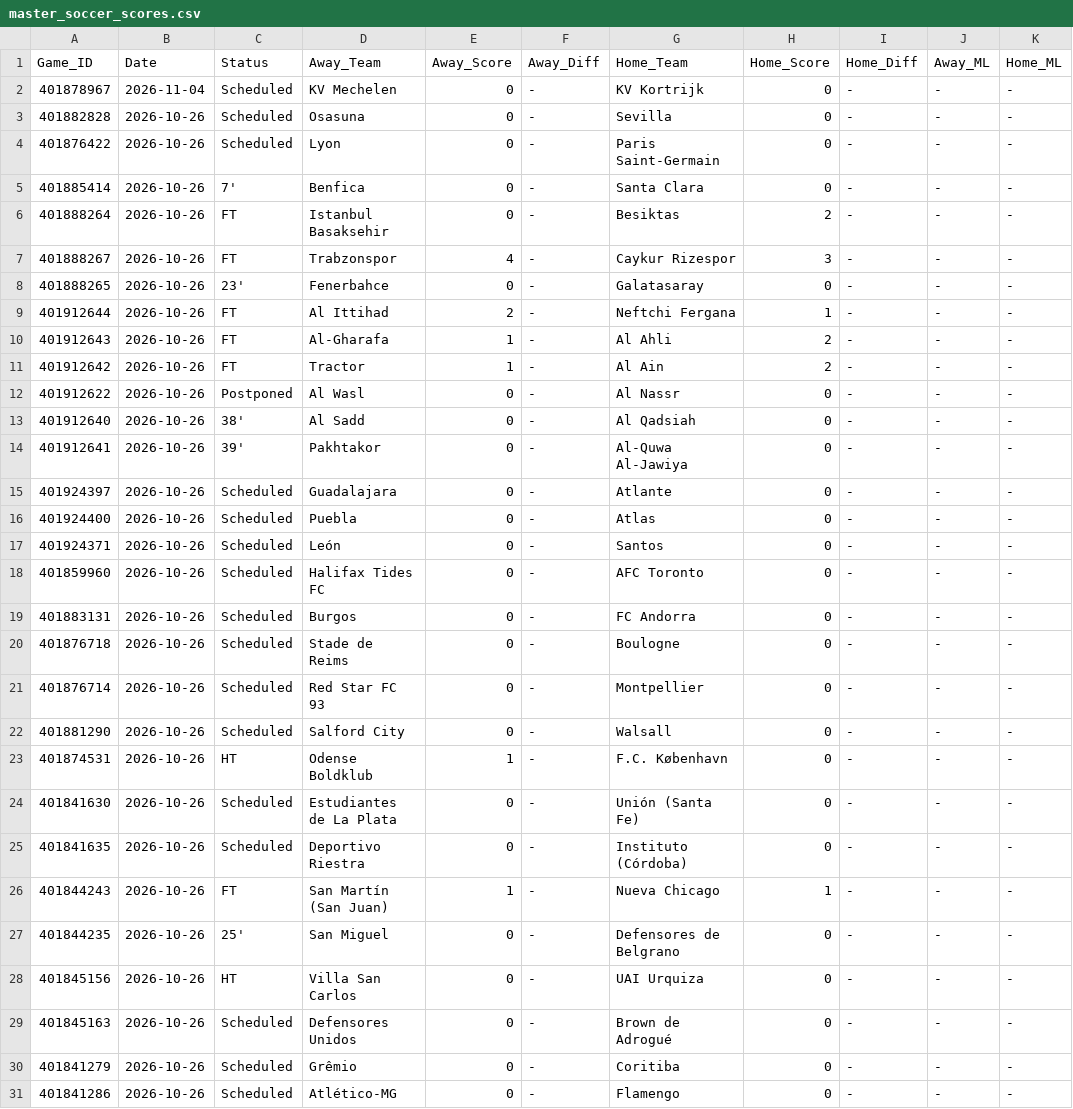
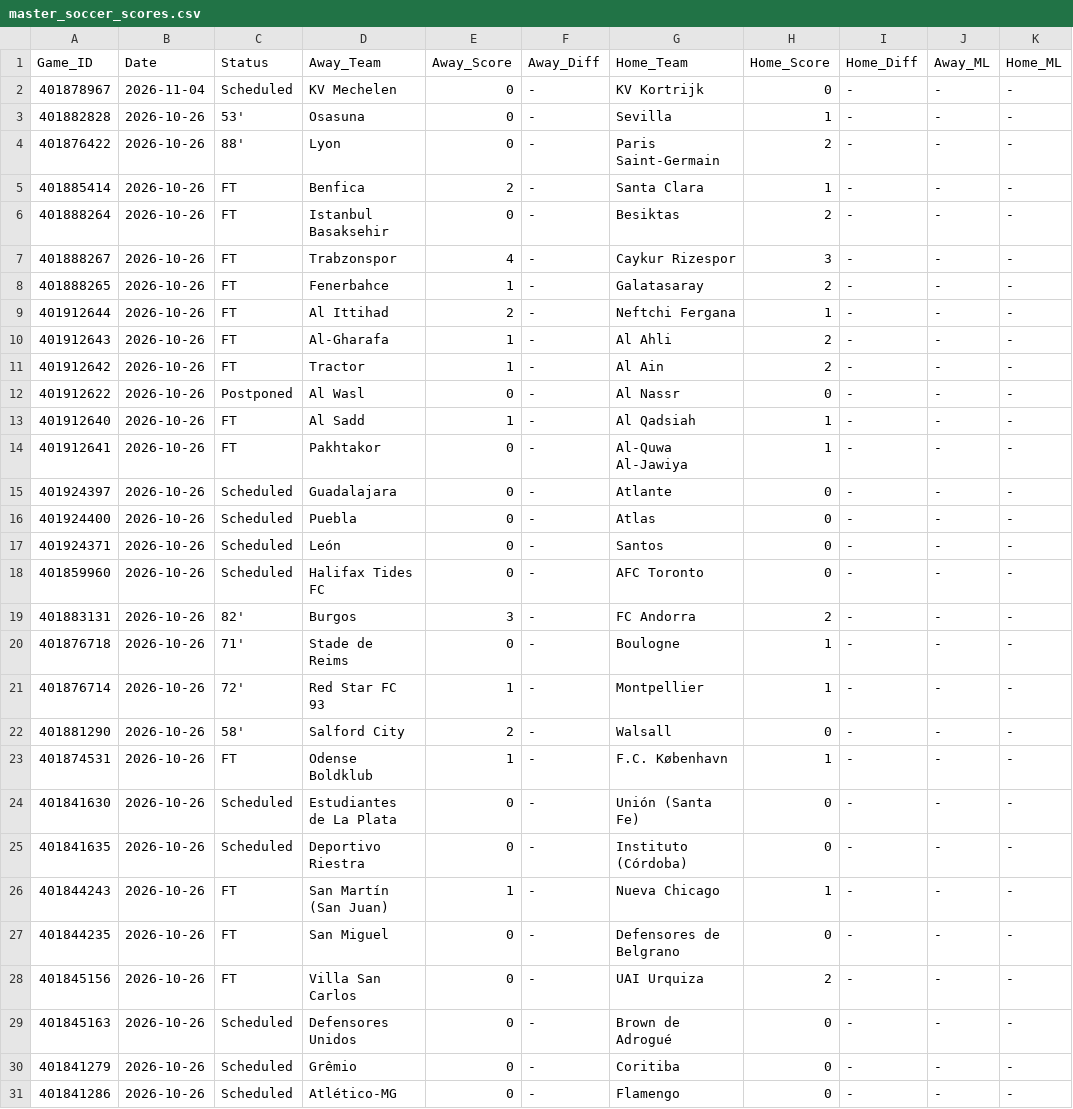
Before and after one commit to danreed001-droid/sport, a CSV file: data/raw/master_soccer_scores.csv, drawn as a sheet; only a part is shown; the diff covers the shown part only; the diff names each change by its address in the sheet, - before the commit and + after, or states it on an @@ line.

```diff
--- a/data/raw/master_soccer_scores.csv
+++ b/data/raw/master_soccer_scores.csv
-C3 (Status): Scheduled
+C3 (Status): 53'
-H3 (Home_Score): 0
+H3 (Home_Score): 1
-C4 (Status): Scheduled
+C4 (Status): 88'
-H4 (Home_Score): 0
+H4 (Home_Score): 2
-C5 (Status): 7'
+C5 (Status): FT
-E5 (Away_Score): 0
+E5 (Away_Score): 2
-H5 (Home_Score): 0
+H5 (Home_Score): 1
-C8 (Status): 23'
+C8 (Status): FT
-E8 (Away_Score): 0
+E8 (Away_Score): 1
-H8 (Home_Score): 0
+H8 (Home_Score): 2
-C13 (Status): 38'
+C13 (Status): FT
-E13 (Away_Score): 0
+E13 (Away_Score): 1
-H13:H14 (Home_Score): 0
+H13:H14 (Home_Score): 1
-C14 (Status): 39'
+C14 (Status): FT
-C19 (Status): Scheduled
+C19 (Status): 82'
-E19 (Away_Score): 0
+E19 (Away_Score): 3
-H19 (Home_Score): 0
+H19 (Home_Score): 2
-C20 (Status): Scheduled
+C20 (Status): 71'
-H20:H21 (Home_Score): 0
+H20:H21 (Home_Score): 1
-C21 (Status): Scheduled
+C21 (Status): 72'
-E21 (Away_Score): 0
+E21 (Away_Score): 1
-C22 (Status): Scheduled
+C22 (Status): 58'
-E22 (Away_Score): 0
+E22 (Away_Score): 2
-C23 (Status): HT
+C23 (Status): FT
-H23 (Home_Score): 0
+H23 (Home_Score): 1
-C27 (Status): 25'
+C27 (Status): FT
-C28 (Status): HT
+C28 (Status): FT
-H28 (Home_Score): 0
+H28 (Home_Score): 2
```
Also changed, not shown: 3 edited cells elsewhere in this file, 7 other files.
